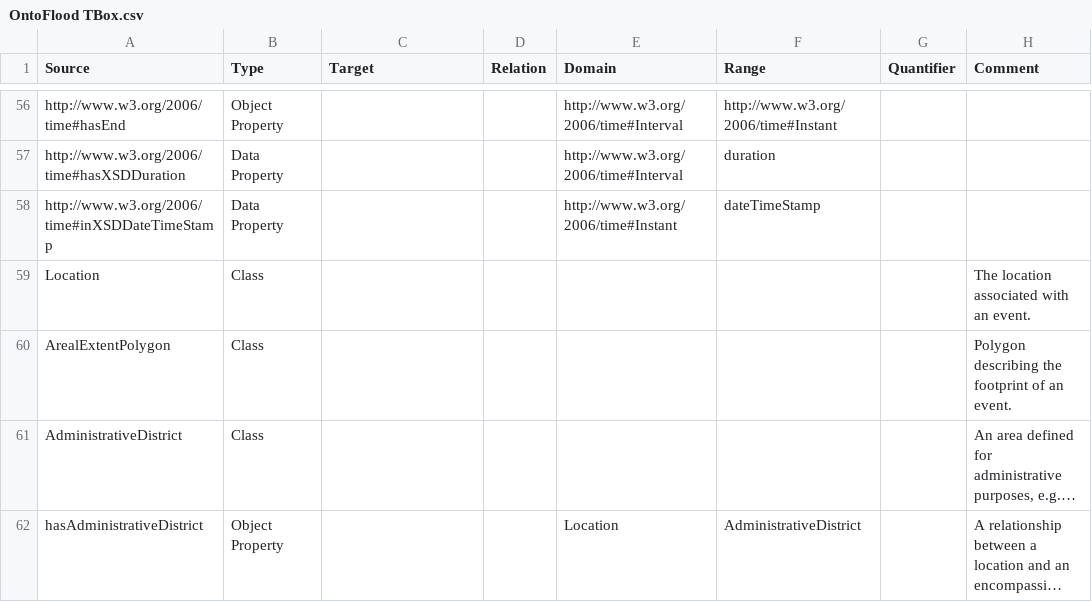
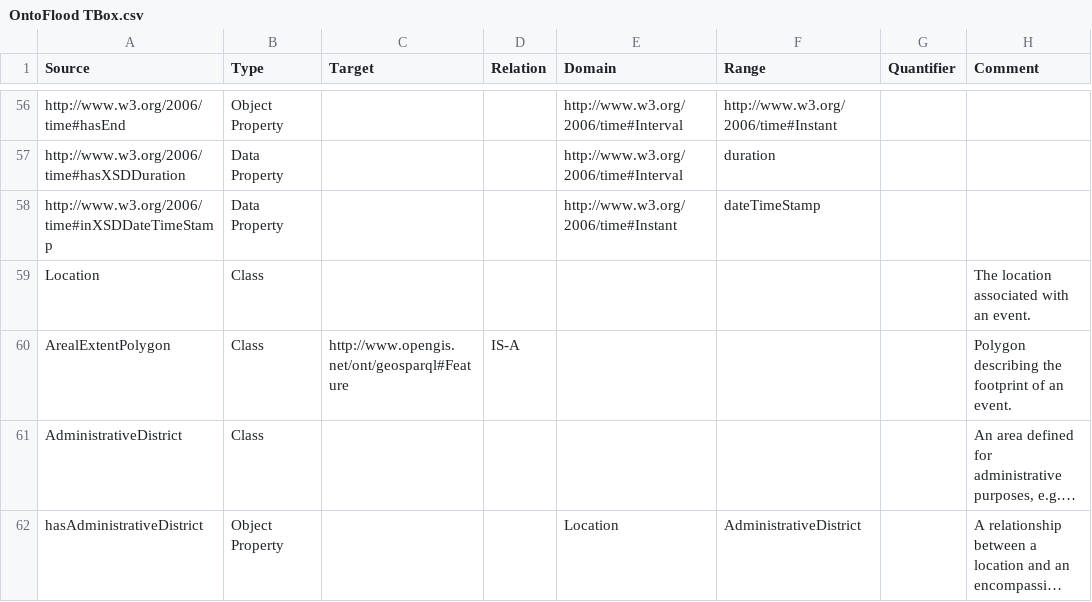
Before and after one commit to msff2/ontology, a CSV file: JPS_Ontology/ontology/ontoflood/OntoFlood TBox.csv, drawn as a sheet; only a part is shown, gaps mark what is left out; long unchanged cells end in …; the diff names each change by its address in the sheet, - before the commit and + after, or states it on an @@ line.

Commit message:
dev-fix-namespace-issues: Include definition of ArealExtentPolygon as geo:Feature (TBoxGenerator seems to flag lots of lines as changes even though their content has not been touched; changes look alright though)

```diff
--- a/JPS_Ontology/ontology/ontoflood/OntoFlood TBox.csv
+++ b/JPS_Ontology/ontology/ontoflood/OntoFlood TBox.csv
-C60 (Target): (empty)
+C60 (Target): http://www.opengis.net/ont/geosparql#Feature
-D60 (Relation): (empty)
+D60 (Relation): IS-A
```
Also changed, not shown: 1 other file.
